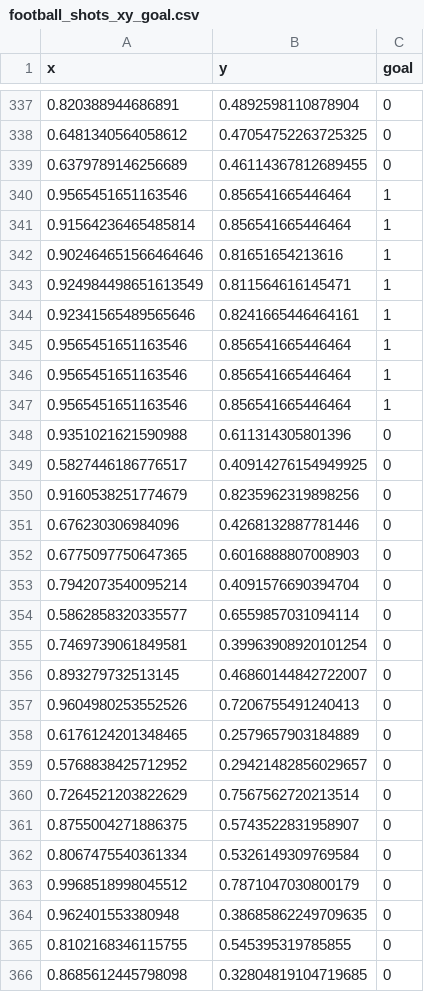
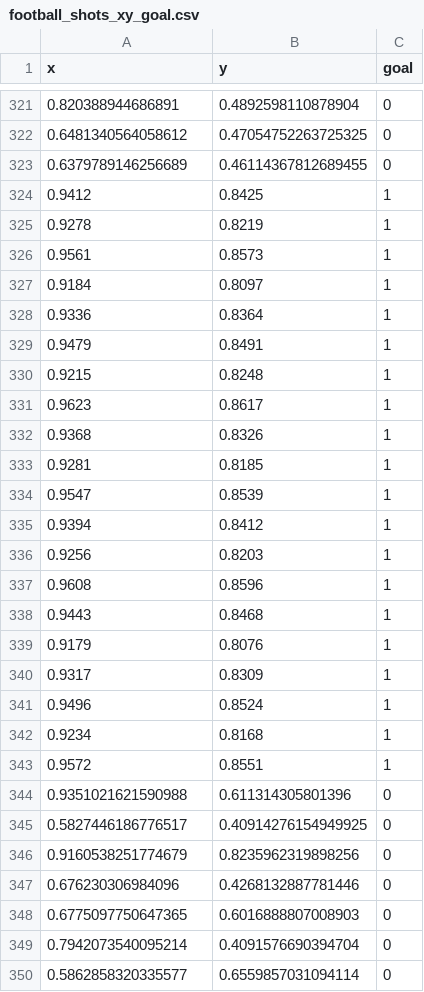
Before and after one commit to SergioDP94/Talleres, a CSV file: EDA/football_shots_xy_goal.csv, drawn as a sheet; only a part is shown, gaps mark what is left out; the shorter side is filled out with more unchanged rows; removed rows and columns are numbered as before the commit, all else as after; the diff covers the shown part only; the diff names each change by its address in the sheet, - before the commit and + after, or states it on an @@ line.

Commit message:
Update football_shots_xy_goal.csv

```diff
--- a/EDA/football_shots_xy_goal.csv
+++ b/EDA/football_shots_xy_goal.csv
-row 340: 0.9565451651163546 | 0.856541665446464 | 1
-row 341: 0.91564236465485814 | 0.856541665446464 | 1
-row 342: 0.902464651566464646 | 0.81651654213616 | 1
-row 343: 0.924984498651613549 | 0.811564616145471 | 1
-row 344: 0.92341565489565646 | 0.8241665446464161 | 1
-row 345: 0.9565451651163546 | 0.856541665446464 | 1
-row 346: 0.9565451651163546 | 0.856541665446464 | 1
-row 347: 0.9565451651163546 | 0.856541665446464 | 1
+row 324: 0.9412 | 0.8425 | 1
+row 325: 0.9278 | 0.8219 | 1
+row 326: 0.9561 | 0.8573 | 1
+row 327: 0.9184 | 0.8097 | 1
+row 328: 0.9336 | 0.8364 | 1
+row 329: 0.9479 | 0.8491 | 1
+row 330: 0.9215 | 0.8248 | 1
+row 331: 0.9623 | 0.8617 | 1
+row 332: 0.9368 | 0.8326 | 1
+row 333: 0.9281 | 0.8185 | 1
+row 334: 0.9547 | 0.8539 | 1
+row 335: 0.9394 | 0.8412 | 1
+row 336: 0.9256 | 0.8203 | 1
+row 337: 0.9608 | 0.8596 | 1
+row 338: 0.9443 | 0.8468 | 1
+row 339: 0.9179 | 0.8076 | 1
+row 340: 0.9317 | 0.8309 | 1
+row 341: 0.9496 | 0.8524 | 1
+row 342: 0.9234 | 0.8168 | 1
+row 343: 0.9572 | 0.8551 | 1
```
Also changed, not shown: 16 removed rows elsewhere in this file.
